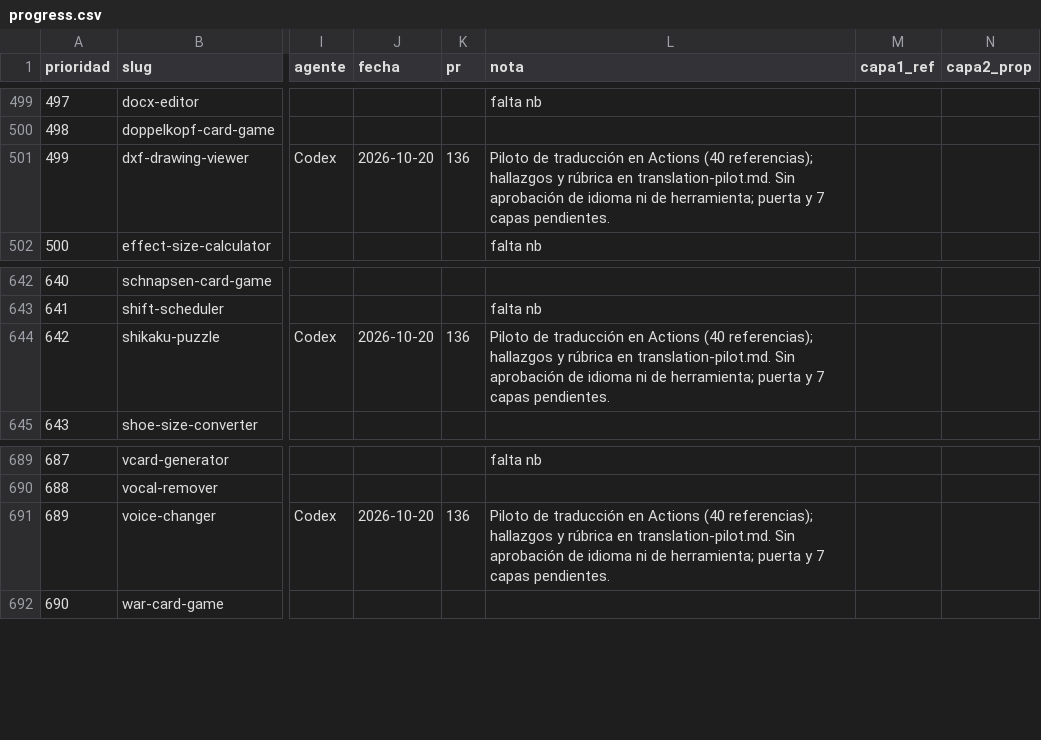
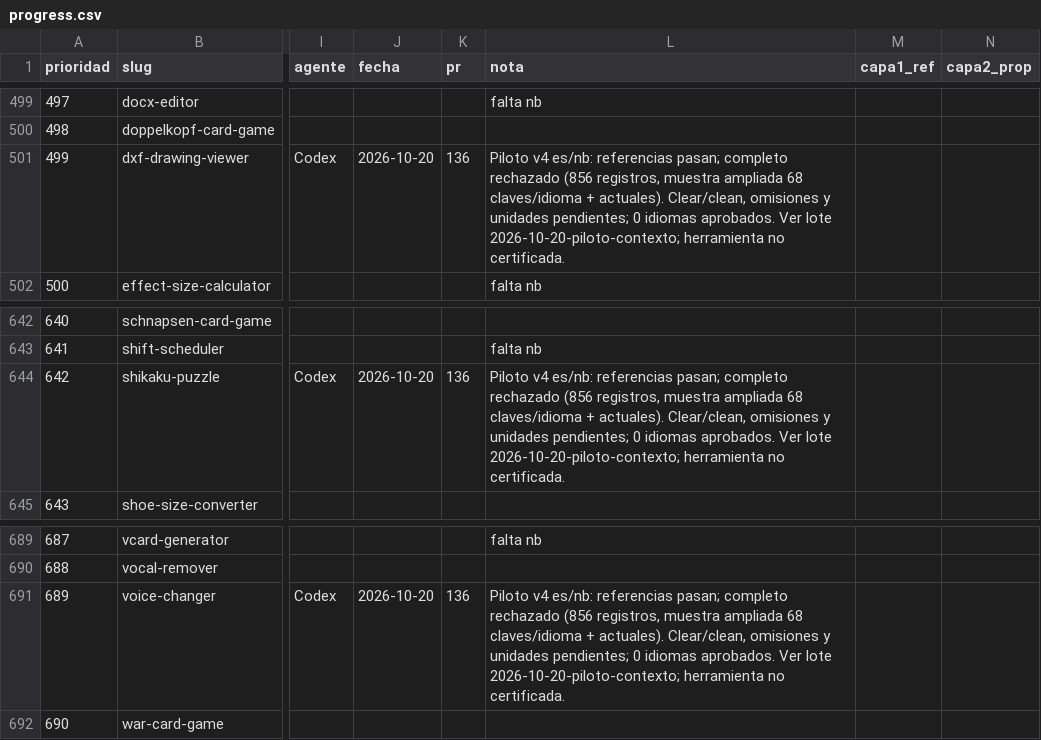
Before and after one commit to pedronunezwebs-hash/usefulverse, a CSV file: docs/quality/progress.csv, drawn as a sheet; only a part is shown, gaps mark what is left out; the diff names each change by its address in the sheet, - before the commit and + after, or states it on an @@ line.

Commit message:
docs: checkpoint full pilot rejections and exact v5 handoff [skip ci]

```diff
--- a/docs/quality/progress.csv
+++ b/docs/quality/progress.csv
-L501 (nota): Piloto de traducción en Actions (40 referencias); hallazgos y rúbrica en translation-pilot.md. Sin aprobación de idioma ni de herramienta; puerta y 7 capas pendientes.
+L501 (nota): Piloto v4 es/nb: referencias pasan; completo rechazado (856 registros, muestra ampliada 68 claves/idioma + actuales). Clear/clean, omisiones y unidades pendientes; 0 idiomas aprobados. Ver lote 2026-10-20-piloto-contexto; herramienta no certificada.
-L644 (nota): Piloto de traducción en Actions (40 referencias); hallazgos y rúbrica en translation-pilot.md. Sin aprobación de idioma ni de herramienta; puerta y 7 capas pendientes.
+L644 (nota): Piloto v4 es/nb: referencias pasan; completo rechazado (856 registros, muestra ampliada 68 claves/idioma + actuales). Clear/clean, omisiones y unidades pendientes; 0 idiomas aprobados. Ver lote 2026-10-20-piloto-contexto; herramienta no certificada.
-L691 (nota): Piloto de traducción en Actions (40 referencias); hallazgos y rúbrica en translation-pilot.md. Sin aprobación de idioma ni de herramienta; puerta y 7 capas pendientes.
+L691 (nota): Piloto v4 es/nb: referencias pasan; completo rechazado (856 registros, muestra ampliada 68 claves/idioma + actuales). Clear/clean, omisiones y unidades pendientes; 0 idiomas aprobados. Ver lote 2026-10-20-piloto-contexto; herramienta no certificada.
```
Also changed, not shown: 11 other files.
